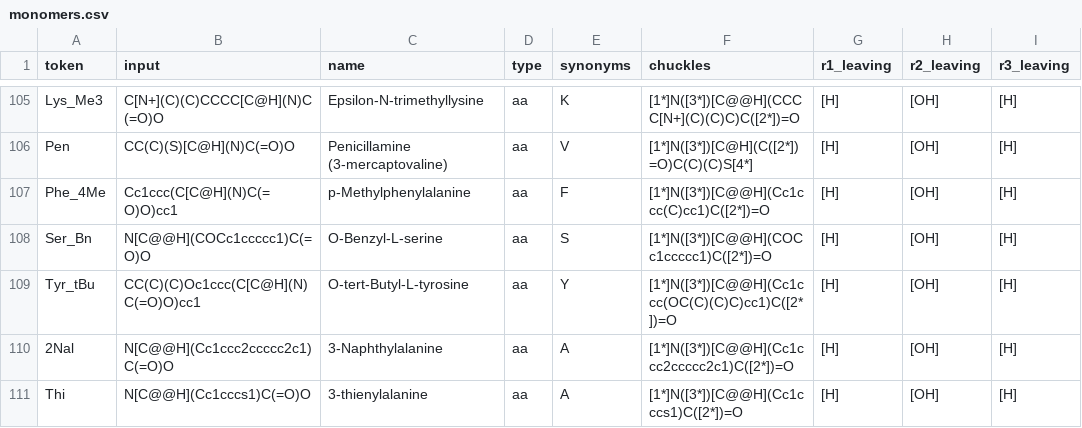
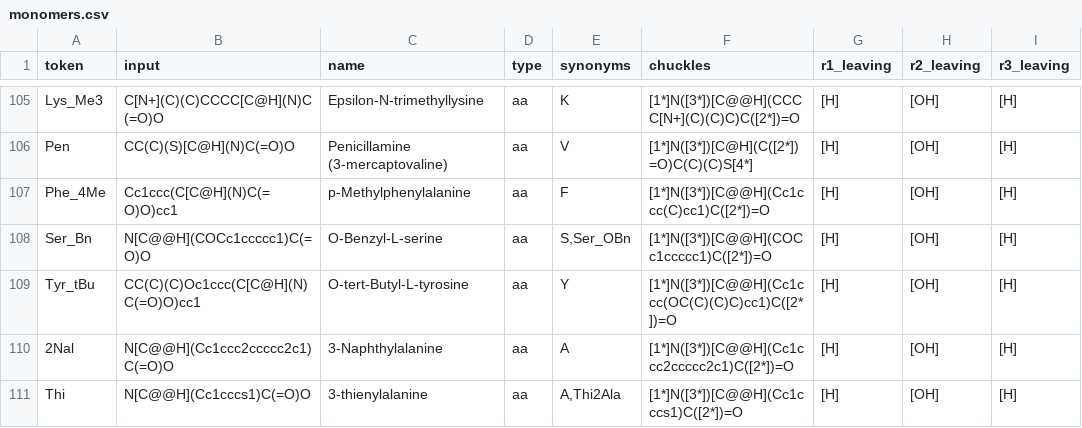
Before and after one commit to anagnorisis2peripeteia/cabiln, a CSV file: src/pyPept/data/monomers.csv, drawn as a sheet; only a part is shown, gaps mark what is left out; the diff covers the shown part only; the diff names each change by its address in the sheet, - before the commit and + after, or states it on an @@ line.

```diff
--- a/src/pyPept/data/monomers.csv
+++ b/src/pyPept/data/monomers.csv
-E108 (synonyms): S
+E108 (synonyms): S,Ser_OBn
-E111 (synonyms): A
+E111 (synonyms): A,Thi2Ala
```
Also changed, not shown: 57 edited cells elsewhere in this file, 11 other files.
